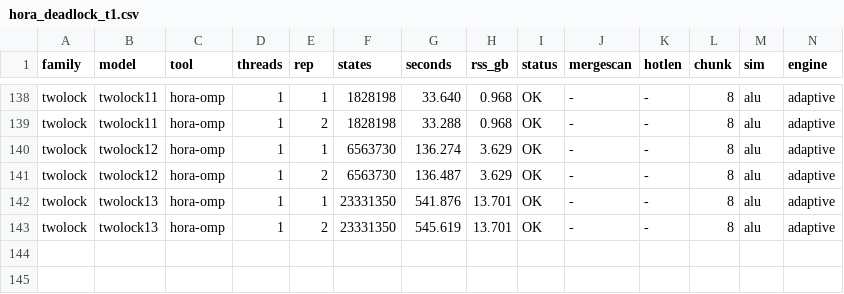
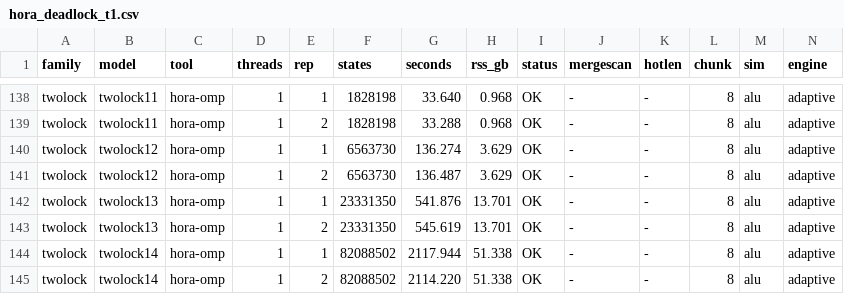
Before and after one commit to horaverify/PTCTCL, a CSV file: benchmarks/results/deadlock/hora/hora_deadlock_t1.csv, drawn as a sheet; only a part is shown, gaps mark what is left out; rows hold the shown columns only; the diff names each change by its address in the sheet, - before the commit and + after, or states it on an @@ line.

```diff
--- a/benchmarks/results/deadlock/hora/hora_deadlock_t1.csv
+++ b/benchmarks/results/deadlock/hora/hora_deadlock_t1.csv
+row 144: twolock | twolock14 | hora-omp | 1 | 1 | 82088502 | 2117.944 | 51.338 | OK | - | - | 8 | alu | adaptive
+row 145: twolock | twolock14 | hora-omp | 1 | 2 | 82088502 | 2114.220 | 51.338 | OK | - | - | 8 | alu | adaptive
```
Also changed, not shown: benchmarks/results/eg/tchecker/tchecker_eg_t1.csv, benchmarks/results/eg/uppaal/verifyta_eg_t1.csv.
